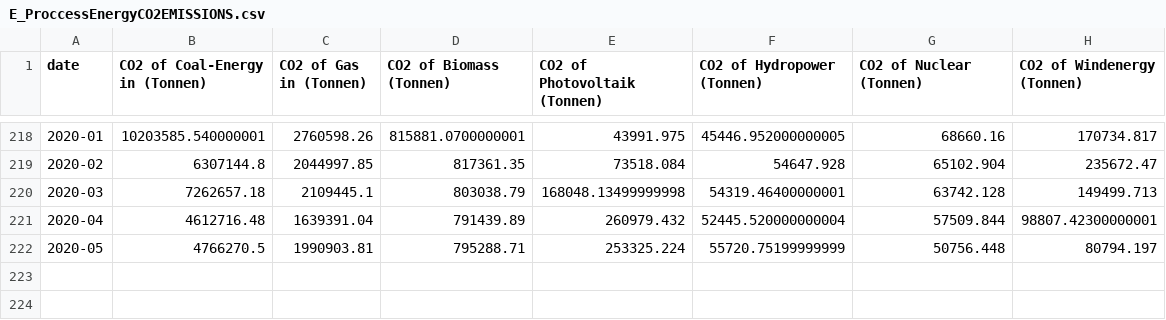
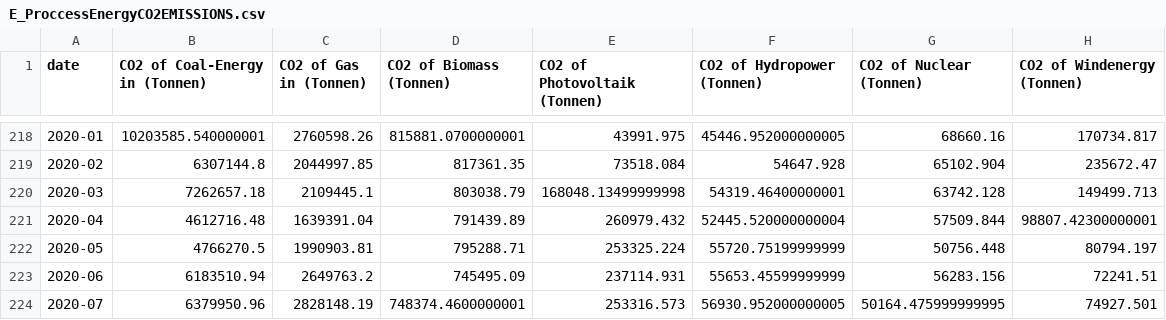
Before and after one commit to hannesk95/AMI, a CSV file: data/energy_households/E_ProccessEnergyCO2EMISSIONS.csv, drawn as a sheet; only a part is shown, gaps mark what is left out; the diff names each change by its address in the sheet, - before the commit and + after, or states it on an @@ line.

Commit message:
Data Update for July

```diff
--- a/data/energy_households/E_ProccessEnergyCO2EMISSIONS.csv
+++ b/data/energy_households/E_ProccessEnergyCO2EMISSIONS.csv
+row 223: 2020-06 | 6183510.94 | 2649763.2 | 745495.09 | 237114.931 | 55653.45599999999 | 56283.156 | 72241.51
+row 224: 2020-07 | 6379950.96 | 2828148.19 | 748374.4600000001 | 253316.573 | 56930.952000000005 | 50164.475999999995 | 74927.501
```
Also changed, not shown: 6 other files.
